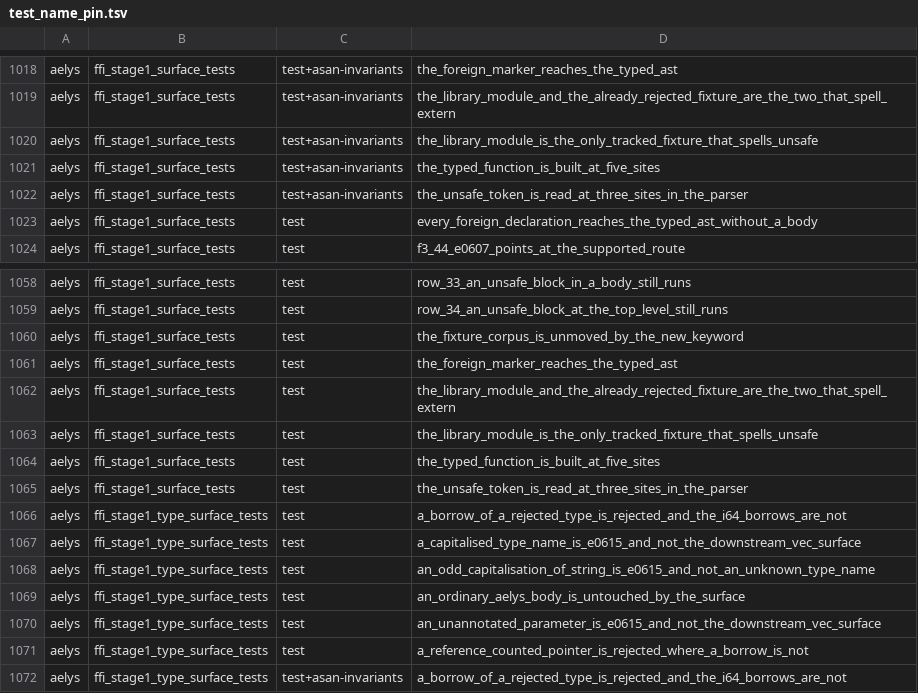
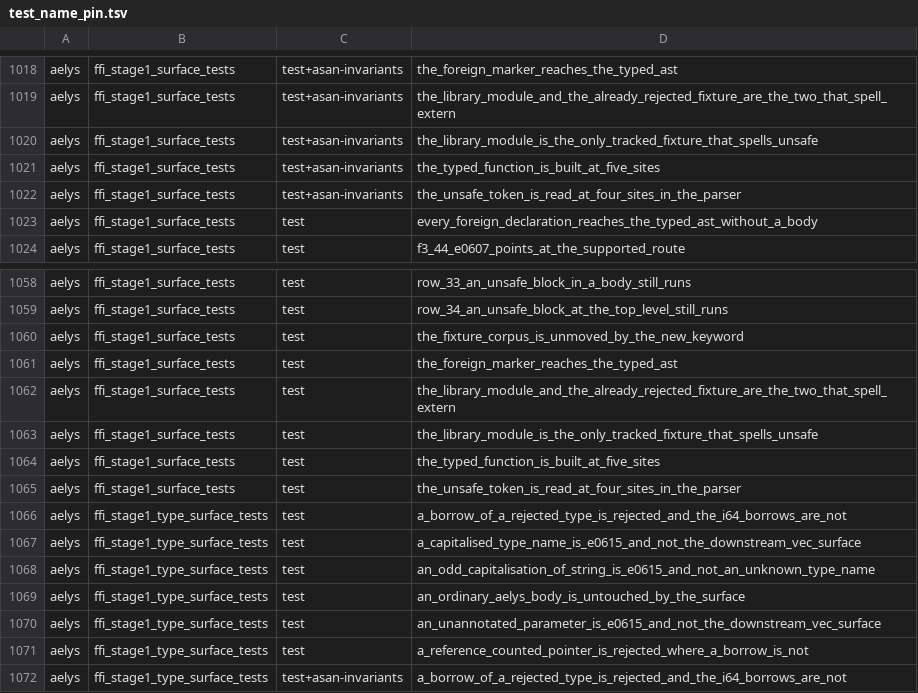
Before and after one commit to vbxq/aelys_lang, a TSV file: scripts/test_name_pin.tsv, drawn as a sheet; only a part is shown, gaps mark what is left out.

Commit message:
test(governance): pin the renamed unsafe site count test

```diff
--- a/scripts/test_name_pin.tsv
+++ b/scripts/test_name_pin.tsv
@@ -1021,3 +1021,3 @@ aelys	ffi_stage1_surface_tests	test+asan-invariants	the_library_module_is_the_on
 aelys	ffi_stage1_surface_tests	test+asan-invariants	the_typed_function_is_built_at_five_sites
-aelys	ffi_stage1_surface_tests	test+asan-invariants	the_unsafe_token_is_read_at_three_sites_in_the_parser
+aelys	ffi_stage1_surface_tests	test+asan-invariants	the_unsafe_token_is_read_at_four_sites_in_the_parser
 aelys	ffi_stage1_surface_tests	test	every_foreign_declaration_reaches_the_typed_ast_without_a_body
@@ -1064,3 +1064,3 @@ aelys	ffi_stage1_surface_tests	test	the_library_module_is_the_only_tracked_fixtu
 aelys	ffi_stage1_surface_tests	test	the_typed_function_is_built_at_five_sites
-aelys	ffi_stage1_surface_tests	test	the_unsafe_token_is_read_at_three_sites_in_the_parser
+aelys	ffi_stage1_surface_tests	test	the_unsafe_token_is_read_at_four_sites_in_the_parser
 aelys	ffi_stage1_type_surface_tests	test	a_borrow_of_a_rejected_type_is_rejected_and_the_i64_borrows_are_not
```
